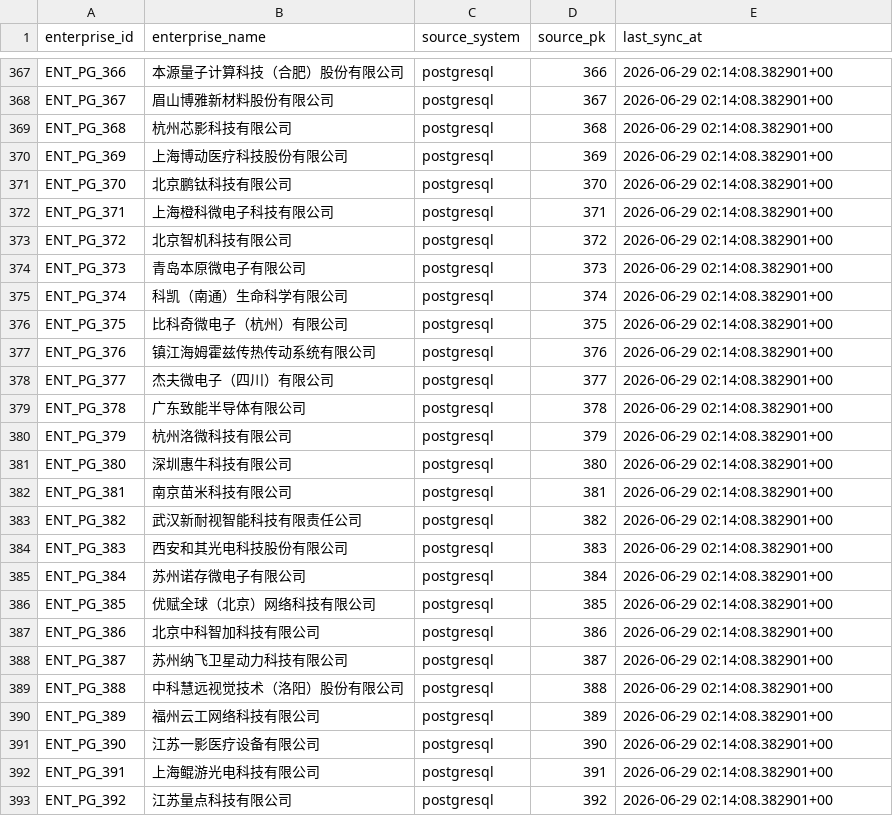
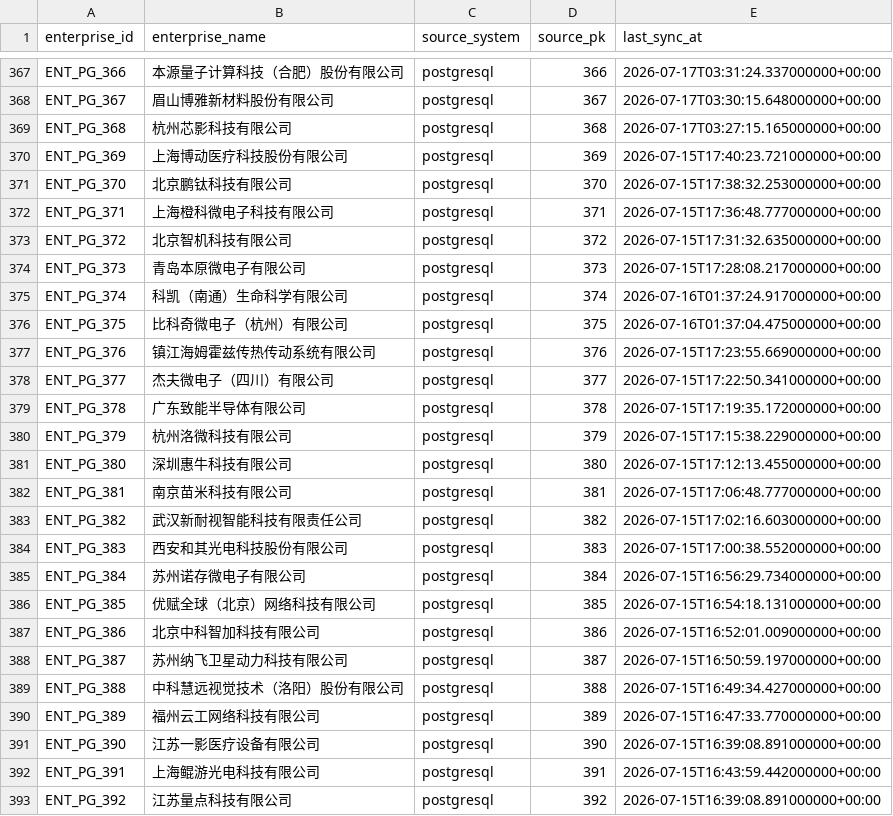
Before and after one commit to whyx007/knowledge_graph, a CSV file: v2_pg_finegrain/data/staging/enterprises.csv, drawn as a sheet; only a part is shown, gaps mark what is left out; the diff covers the shown part only; the diff names each change by its address in the sheet, - before the commit and + after, or states it on an @@ line.

```diff
--- a/v2_pg_finegrain/data/staging/enterprises.csv
+++ b/v2_pg_finegrain/data/staging/enterprises.csv
-E367 (last_sync_at): 2026-06-29 02:14:08.382901+00
+E367 (last_sync_at): 2026-07-17T03:31:24.337000000+00:00
-E368 (last_sync_at): 2026-06-29 02:14:08.382901+00
+E368 (last_sync_at): 2026-07-17T03:30:15.648000000+00:00
-E369 (last_sync_at): 2026-06-29 02:14:08.382901+00
+E369 (last_sync_at): 2026-07-17T03:27:15.165000000+00:00
-E370 (last_sync_at): 2026-06-29 02:14:08.382901+00
+E370 (last_sync_at): 2026-07-15T17:40:23.721000000+00:00
-E371 (last_sync_at): 2026-06-29 02:14:08.382901+00
+E371 (last_sync_at): 2026-07-15T17:38:32.253000000+00:00
-E372 (last_sync_at): 2026-06-29 02:14:08.382901+00
+E372 (last_sync_at): 2026-07-15T17:36:48.777000000+00:00
-E373 (last_sync_at): 2026-06-29 02:14:08.382901+00
+E373 (last_sync_at): 2026-07-15T17:31:32.635000000+00:00
-E374 (last_sync_at): 2026-06-29 02:14:08.382901+00
+E374 (last_sync_at): 2026-07-15T17:28:08.217000000+00:00
-E375 (last_sync_at): 2026-06-29 02:14:08.382901+00
+E375 (last_sync_at): 2026-07-16T01:37:24.917000000+00:00
-E376 (last_sync_at): 2026-06-29 02:14:08.382901+00
+E376 (last_sync_at): 2026-07-16T01:37:04.475000000+00:00
-E377 (last_sync_at): 2026-06-29 02:14:08.382901+00
+E377 (last_sync_at): 2026-07-15T17:23:55.669000000+00:00
-E378 (last_sync_at): 2026-06-29 02:14:08.382901+00
+E378 (last_sync_at): 2026-07-15T17:22:50.341000000+00:00
-E379 (last_sync_at): 2026-06-29 02:14:08.382901+00
+E379 (last_sync_at): 2026-07-15T17:19:35.172000000+00:00
-E380 (last_sync_at): 2026-06-29 02:14:08.382901+00
+E380 (last_sync_at): 2026-07-15T17:15:38.229000000+00:00
-E381 (last_sync_at): 2026-06-29 02:14:08.382901+00
+E381 (last_sync_at): 2026-07-15T17:12:13.455000000+00:00
-E382 (last_sync_at): 2026-06-29 02:14:08.382901+00
+E382 (last_sync_at): 2026-07-15T17:06:48.777000000+00:00
-E383 (last_sync_at): 2026-06-29 02:14:08.382901+00
+E383 (last_sync_at): 2026-07-15T17:02:16.603000000+00:00
-E384 (last_sync_at): 2026-06-29 02:14:08.382901+00
+E384 (last_sync_at): 2026-07-15T17:00:38.552000000+00:00
-E385 (last_sync_at): 2026-06-29 02:14:08.382901+00
+E385 (last_sync_at): 2026-07-15T16:56:29.734000000+00:00
-E386 (last_sync_at): 2026-06-29 02:14:08.382901+00
+E386 (last_sync_at): 2026-07-15T16:54:18.131000000+00:00
-E387 (last_sync_at): 2026-06-29 02:14:08.382901+00
+E387 (last_sync_at): 2026-07-15T16:52:01.009000000+00:00
-E388 (last_sync_at): 2026-06-29 02:14:08.382901+00
+E388 (last_sync_at): 2026-07-15T16:50:59.197000000+00:00
-E389 (last_sync_at): 2026-06-29 02:14:08.382901+00
+E389 (last_sync_at): 2026-07-15T16:49:34.427000000+00:00
-E390 (last_sync_at): 2026-06-29 02:14:08.382901+00
+E390 (last_sync_at): 2026-07-15T16:47:33.770000000+00:00
-E391 (last_sync_at): 2026-06-29 02:14:08.382901+00
+E391 (last_sync_at): 2026-07-15T16:39:08.891000000+00:00
-E392 (last_sync_at): 2026-06-29 02:14:08.382901+00
+E392 (last_sync_at): 2026-07-15T16:43:59.442000000+00:00
-E393 (last_sync_at): 2026-06-29 02:14:08.382901+00
+E393 (last_sync_at): 2026-07-15T16:39:08.891000000+00:00
```
Also changed, not shown: 155 edited cells elsewhere in this file, v2_pg_finegrain/data/mappings/chain_master.csv, v2_pg_finegrain/data/mappings/chain_segments.csv, 37 other files.
